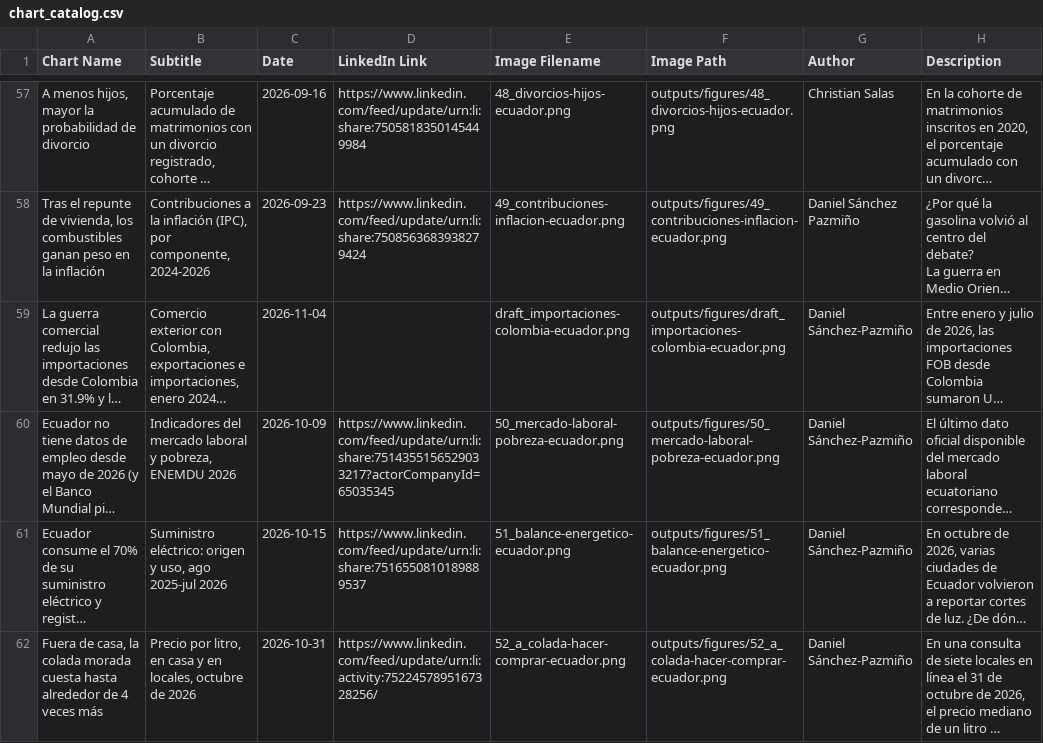
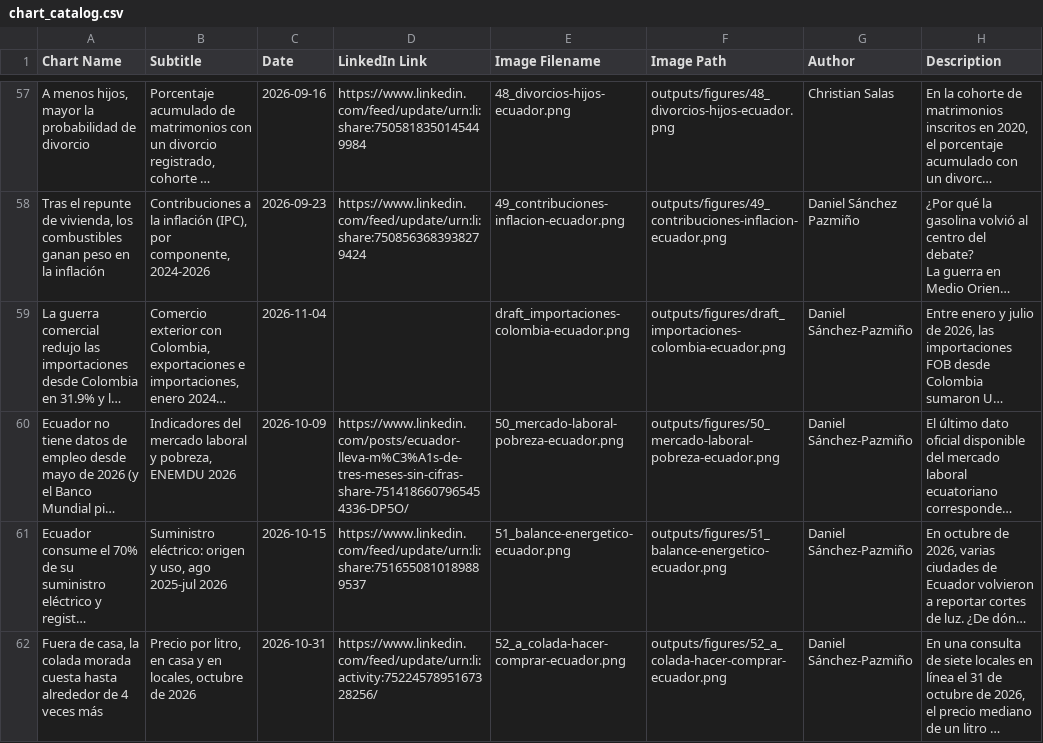
Before and after one commit to elquantificador/graficos-el-quantificador, a CSV file: outputs/chart_catalog/chart_catalog.csv, drawn as a sheet; only a part is shown, gaps mark what is left out; long unchanged cells end in …; the diff names each change by its address in the sheet, - before the commit and + after, or states it on an @@ line.

```diff
--- a/outputs/chart_catalog/chart_catalog.csv
+++ b/outputs/chart_catalog/chart_catalog.csv
-D60 (LinkedIn Link): https://www.linkedin.com/feed/update/urn:li:share:7514355156529033217?actorCompanyId=65035345
+D60 (LinkedIn Link): https://www.linkedin.com/posts/ecuador-lleva-m%C3%A1s-de-tres-meses-sin-cifras-share-7514186607965454336-DP5O/
```
